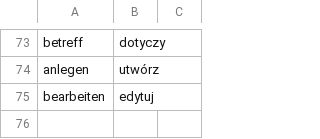
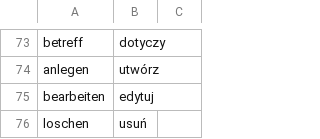
Before and after one commit to halvenas/dictionary_resources, a CSV file: resources.csv, drawn as a sheet; only a part is shown, gaps mark what is left out.

Commit message:
updating file 2020-03-20 09:41:57.285633

```diff
--- a/resources.csv
+++ b/resources.csv
@@ -75 +75,2 @@ anlegen;utwórz;
 bearbeiten;edytuj;
+loschen;usuń;
```
